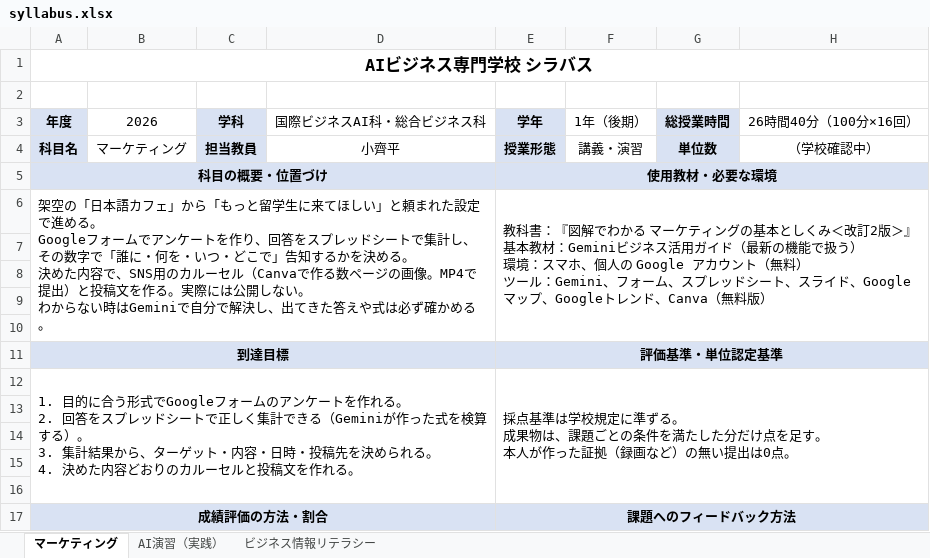
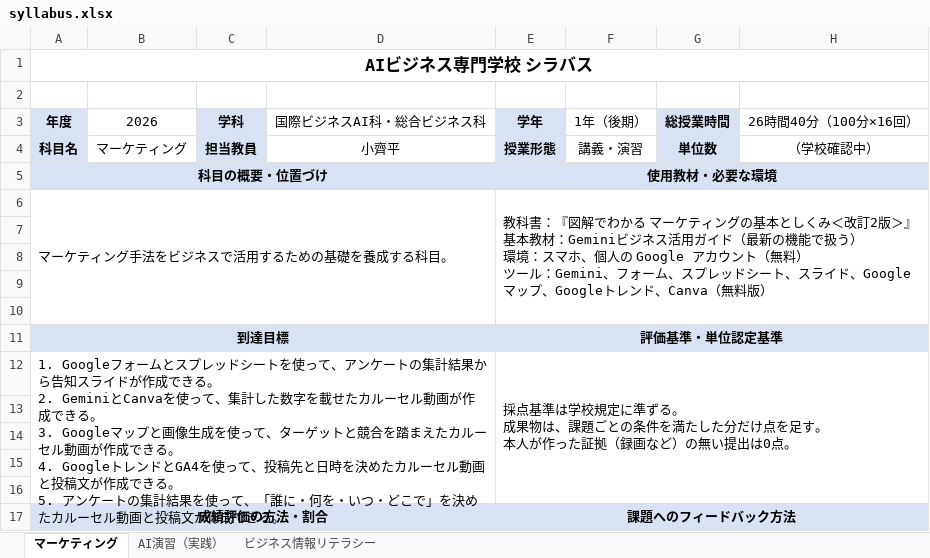
Before and after one commit to rahiseko-alt/AI-Business-Sckool, an Excel workbook: docs/drafts/syllabus-sheets/syllabus.xlsx, sheet マーケティング, drawn as a sheet; only a part is shown; values as stored, in another font and other column widths than the file's, no borders; ↵ is a line break in a cell; the diff names each change by its address in the sheet, - before the commit and + after, or states it on an @@ line.

```diff
--- a/docs/drafts/syllabus-sheets/syllabus.xlsx (sheet マーケティング)
+++ b/docs/drafts/syllabus-sheets/syllabus.xlsx (sheet マーケティング)
-A6 (年度): 架空の「日本語カフェ」から「もっと留学生に来てほしい」と頼まれた設定で進める。 ↵ Googleフォームでアンケートを作り、回答をスプレッドシートで集計し、その数字で「誰に・何を・いつ・どこで」告知するかを決める。 ↵ 決めた内容で、SNS用のカルーセル（Canvaで作る数ページの画像。MP4で提出）と投稿文を作る。実際には公開しない。 ↵ わからない時はGeminiで自分で解決し、出てきた答えや式は必ず確かめる。
+A6 (年度): マーケティング手法をビジネスで活用するための基礎を養成する科目。
-A12 (年度): 1. 目的に合う形式でGoogleフォームのアンケートを作れる。 ↵ 2. 回答をスプレッドシートで正しく集計できる（Geminiが作った式を検算する）。 ↵ 3. 集計結果から、ターゲット・内容・日時・投稿先を決められる。 ↵ 4. 決めた内容どおりのカルーセルと投稿文を作れる。
+A12 (年度): 1. Googleフォームとスプレッドシートを使って、アンケートの集計結果から告知スライドが作成できる。 ↵ 2. GeminiとCanvaを使って、集計した数字を載せたカルーセル動画が作成できる。 ↵ 3. Googleマップと画像生成を使って、ターゲットと競合を踏まえたカルーセル動画が作成できる。 ↵ 4. GoogleトレンドとGA4を使って、投稿先と日時を決めたカルーセル動画と投稿文が作成できる。 ↵ 5. アンケートの集計結果を使って、「誰に・何を・いつ・どこで」を決めたカルーセル動画と投稿文が作成できる。
```
Also changed, not shown: sheet AI演習（実践）, sheet ビジネス情報リテラシー, 6 other files.
